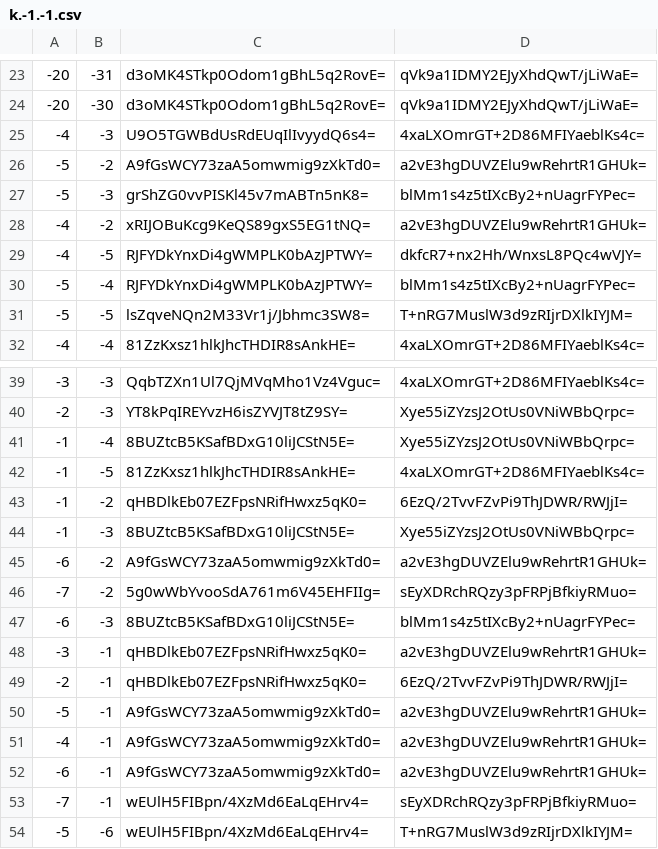
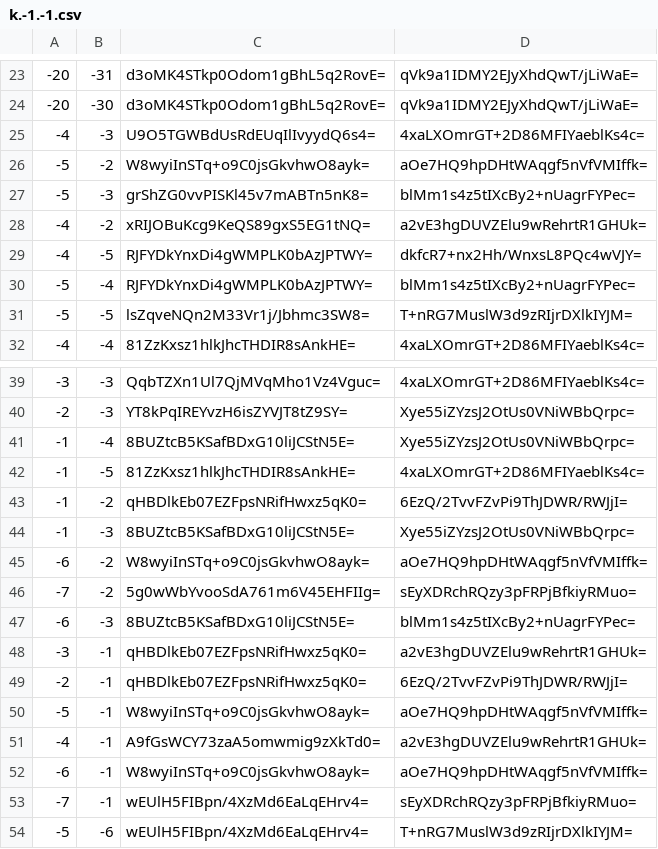
Before and after one commit to piperdeck/Fungi-Maps, a CSV file: Nether/tiles/zoom.0/metadata/k.-1.-1.csv, drawn as a sheet; only a part is shown, gaps mark what is left out.

```diff
--- a/Nether/tiles/zoom.0/metadata/k.-1.-1.csv
+++ b/Nether/tiles/zoom.0/metadata/k.-1.-1.csv
@@ -25,3 +25,3 @@
 -4,-3,U9O5TGWBdUsRdEUqIlIvyydQ6s4=,4xaLXOmrGT+2D86MFIYaeblKs4c=
--5,-2,A9fGsWCY73zaA5omwmig9zXkTd0=,a2vE3hgDUVZElu9wRehrtR1GHUk=
+-5,-2,W8wyiInSTq+o9C0jsGkvhwO8ayk=,aOe7HQ9hpDHtWAqgf5nVfVMIffk=
 -5,-3,grShZG0vvPISKl45v7mABTn5nK8=,blMm1s4z5tIXcBy2+nUagrFYPec=
@@ -44,3 +44,3 @@
 -1,-3,8BUZtcB5KSafBDxG10liJCStN5E=,Xye55iZYzsJ2OtUs0VNiWBbQrpc=
--6,-2,A9fGsWCY73zaA5omwmig9zXkTd0=,a2vE3hgDUVZElu9wRehrtR1GHUk=
+-6,-2,W8wyiInSTq+o9C0jsGkvhwO8ayk=,aOe7HQ9hpDHtWAqgf5nVfVMIffk=
 -7,-2,5g0wWbYvooSdA761m6V45EHFIIg=,sEyXDRchRQzy3pFRPjBfkiyRMuo=
@@ -49,5 +49,5 @@
 -2,-1,qHBDlkEb07EZFpsNRifHwxz5qK0=,6EzQ/2TvvFZvPi9ThJDWR/RWJjI=
--5,-1,A9fGsWCY73zaA5omwmig9zXkTd0=,a2vE3hgDUVZElu9wRehrtR1GHUk=
+-5,-1,W8wyiInSTq+o9C0jsGkvhwO8ayk=,aOe7HQ9hpDHtWAqgf5nVfVMIffk=
 -4,-1,A9fGsWCY73zaA5omwmig9zXkTd0=,a2vE3hgDUVZElu9wRehrtR1GHUk=
--6,-1,A9fGsWCY73zaA5omwmig9zXkTd0=,a2vE3hgDUVZElu9wRehrtR1GHUk=
+-6,-1,W8wyiInSTq+o9C0jsGkvhwO8ayk=,aOe7HQ9hpDHtWAqgf5nVfVMIffk=
 -7,-1,wEUlH5FIBpn/4XzMd6EaLqEHrv4=,sEyXDRchRQzy3pFRPjBfkiyRMuo=
```
Also changed, not shown: Nether/tiles/zoom.-1/metadata/k.-1.-1.csv, Nether/tiles/zoom.-2/metadata/k.-1.-1.csv, 57 other files.
